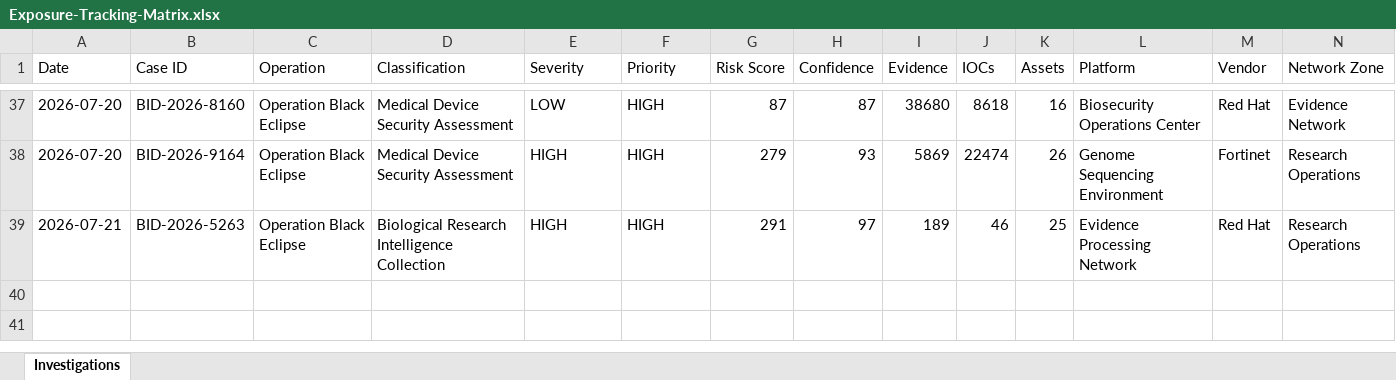
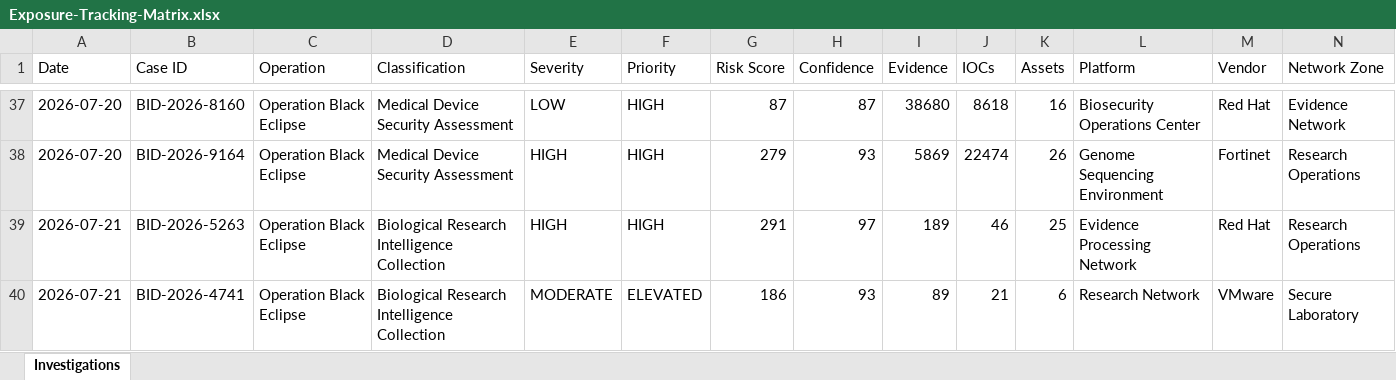
Before and after one commit to DRA3V50/BioDefense-Intelligence-Division, an Excel workbook: workbooks/Exposure-Tracking-Matrix.xlsx, sheet Investigations, drawn as a sheet; only a part is shown, gaps mark what is left out; values as stored, in another font and other column widths than the file's, no borders; rows hold the shown columns only; the diff names each change by its address in the sheet, - before the commit and + after, or states it on an @@ line.

```diff
--- a/workbooks/Exposure-Tracking-Matrix.xlsx (sheet Investigations)
+++ b/workbooks/Exposure-Tracking-Matrix.xlsx (sheet Investigations)
+row 40: 2026-07-21 | BID-2026-4741 | Operation Black Eclipse | Biological Research Intelligence Collection | MODERATE | ELEVATED | 186 | 93 | 89 | 21 | 6 | Research Network | VMware | Secure Laboratory
```
Also changed, not shown: 19 other files.
